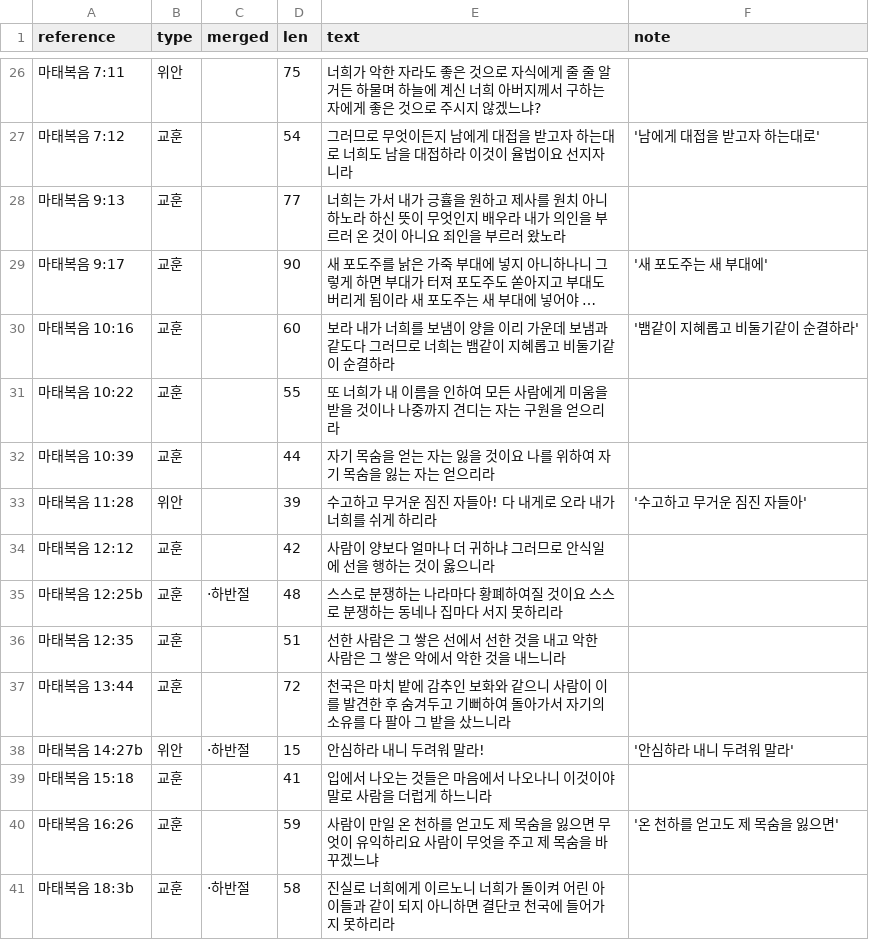
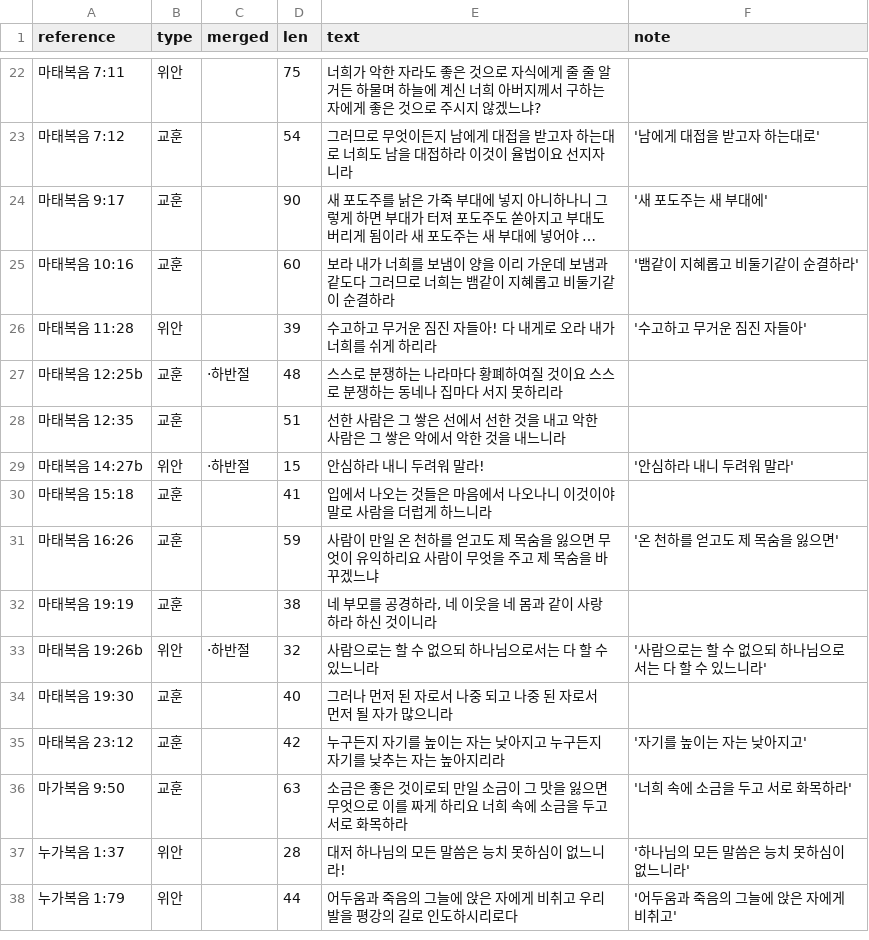
Before and after one commit to sunghong32/WithGod, a CSV file: backend/docs/verse_picks/gospels_cards.csv, drawn as a sheet; only a part is shown, gaps mark what is left out; the shorter side is filled out with more unchanged rows; long unchanged cells end in …; the diff covers the shown part only; the diff names each change by its address in the sheet, - before the commit and + after, or states it on an @@ line.

```diff
--- a/backend/docs/verse_picks/gospels_cards.csv
+++ b/backend/docs/verse_picks/gospels_cards.csv
-row 28: 마태복음 9:13 | 교훈 |  | 77 | 너희는 가서 내가 긍휼을 원하고 제사를 원치 아니하노라 하신 뜻이 무엇인지 배우라 내가 의인을 부르러 온 것이 아니요 죄인을 부르러 왔노라
-row 31: 마태복음 10:22 | 교훈 |  | 55 | 또 너희가 내 이름을 인하여 모든 사람에게 미움을 받을 것이나 나중까지 견디는 자는 구원을 얻으리라
-row 32: 마태복음 10:39 | 교훈 |  | 44 | 자기 목숨을 얻는 자는 잃을 것이요 나를 위하여 자기 목숨을 잃는 자는 얻으리라
-row 34: 마태복음 12:12 | 교훈 |  | 42 | 사람이 양보다 얼마나 더 귀하냐 그러므로 안식일에 선을 행하는 것이 옳으니라
-row 37: 마태복음 13:44 | 교훈 |  | 72 | 천국은 마치 밭에 감추인 보화와 같으니 사람이 이를 발견한 후 숨겨두고 기뻐하여 돌아가서 자기의 소유를 다 팔아 그 밭을 샀느니라
-row 41: 마태복음 18:3b | 교훈 | ·하반절 | 58 | 진실로 너희에게 이르노니 너희가 돌이켜 어린 아이들과 같이 되지 아니하면 결단코 천국에 들어가지 못하리라
```
Also changed, not shown: 21 removed rows elsewhere in this file, backend/docs/verse_picks/general_cards.csv, backend/docs/verse_picks/gospels.tsv, 23 other files.
